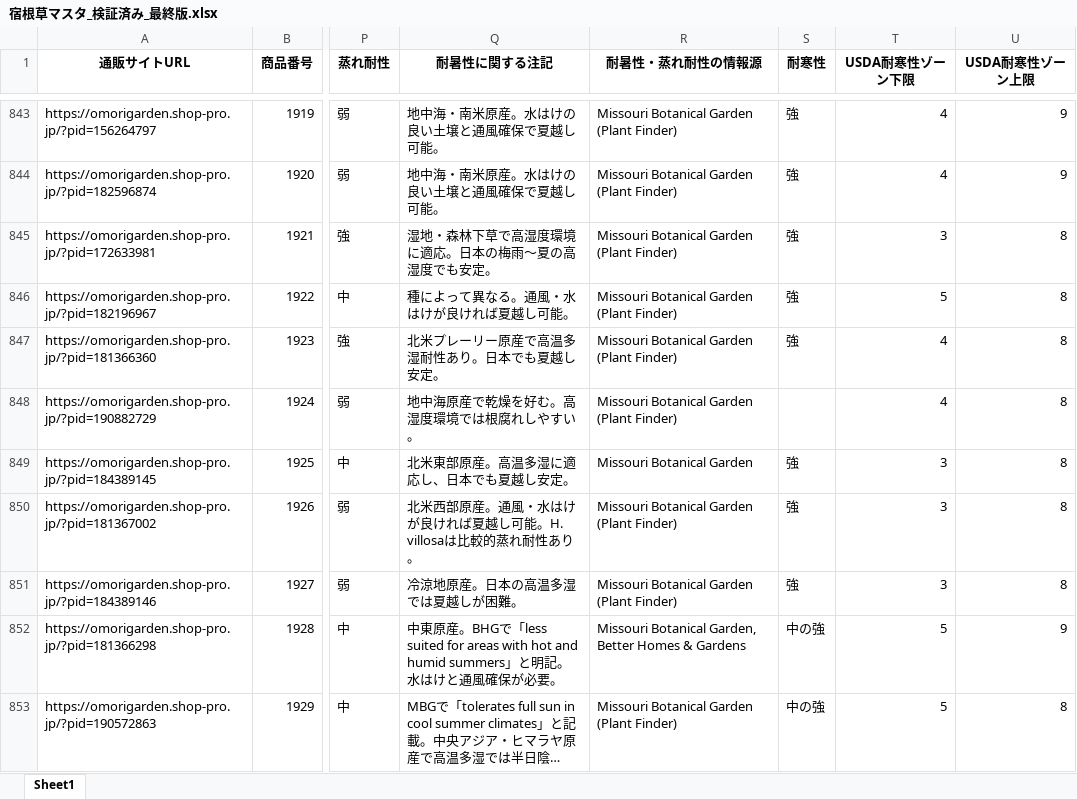
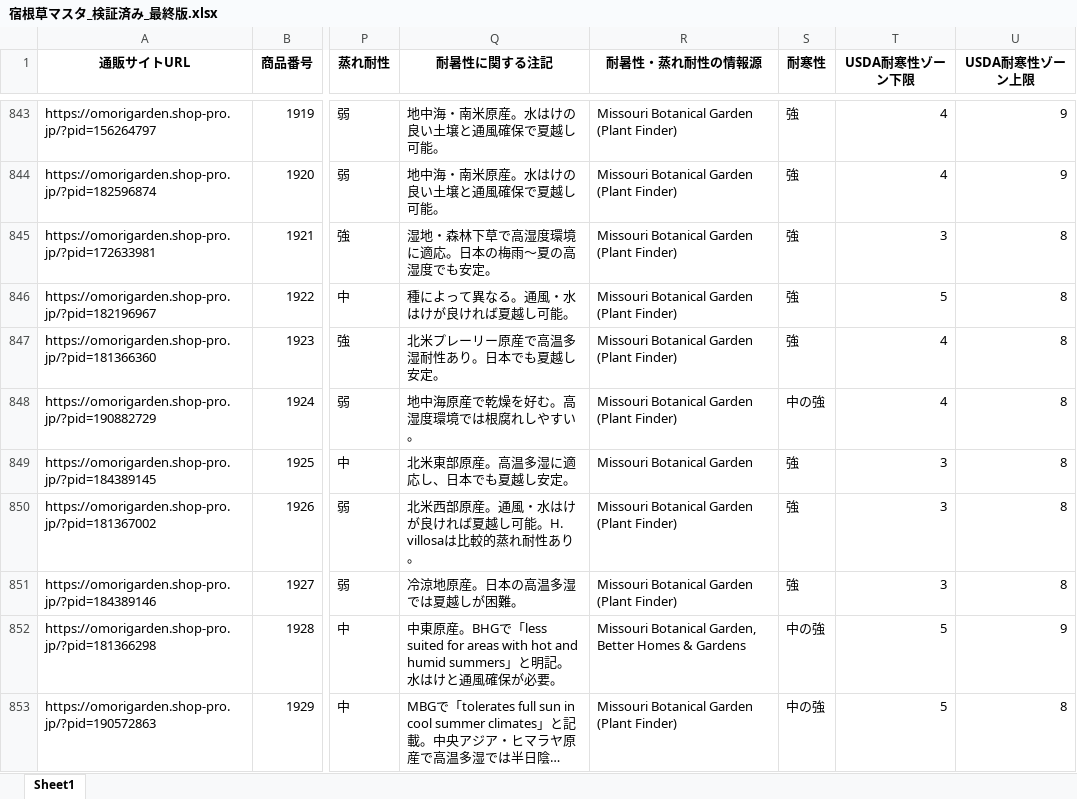
Before and after one commit to omorigarden2421-hash/sukkongrass-app, an Excel workbook: data-validation/納品_最終版/宿根草マスタ_検証済み_最終版.xlsx, sheet Sheet1, drawn as a sheet; only a part is shown, gaps mark what is left out; long unchanged cells end in …; values as stored, in another font and other column widths than the file's, no borders; the diff covers the shown part only; the diff names each change by its address in the sheet, - before the commit and + after, or states it on an @@ line.

```diff
--- a/data-validation/納品_最終版/宿根草マスタ_検証済み_最終版.xlsx (sheet Sheet1)
+++ b/data-validation/納品_最終版/宿根草マスタ_検証済み_最終版.xlsx (sheet Sheet1)
-S848 (耐寒性): (empty)
+S848 (耐寒性): 中の強
```
Also changed, not shown: 12 edited cells elsewhere in this sheet, data-validation/納品_最終版/宿根草マスタ_調査完了項目_赤塗り_最終版.xlsx, 1 other file.
